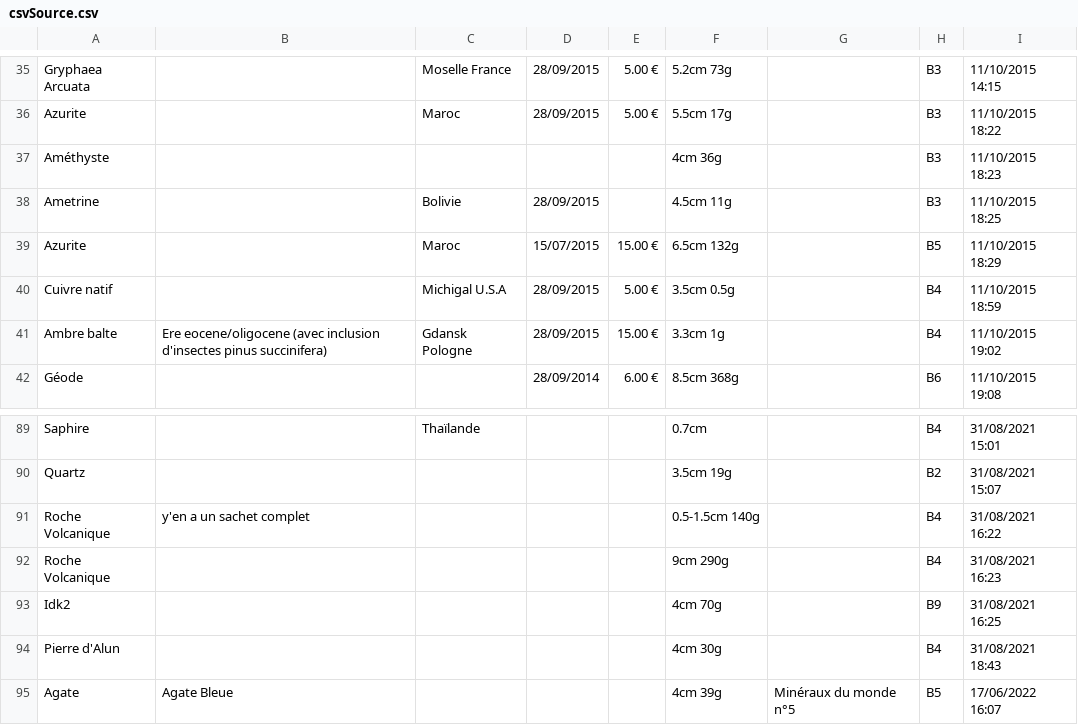
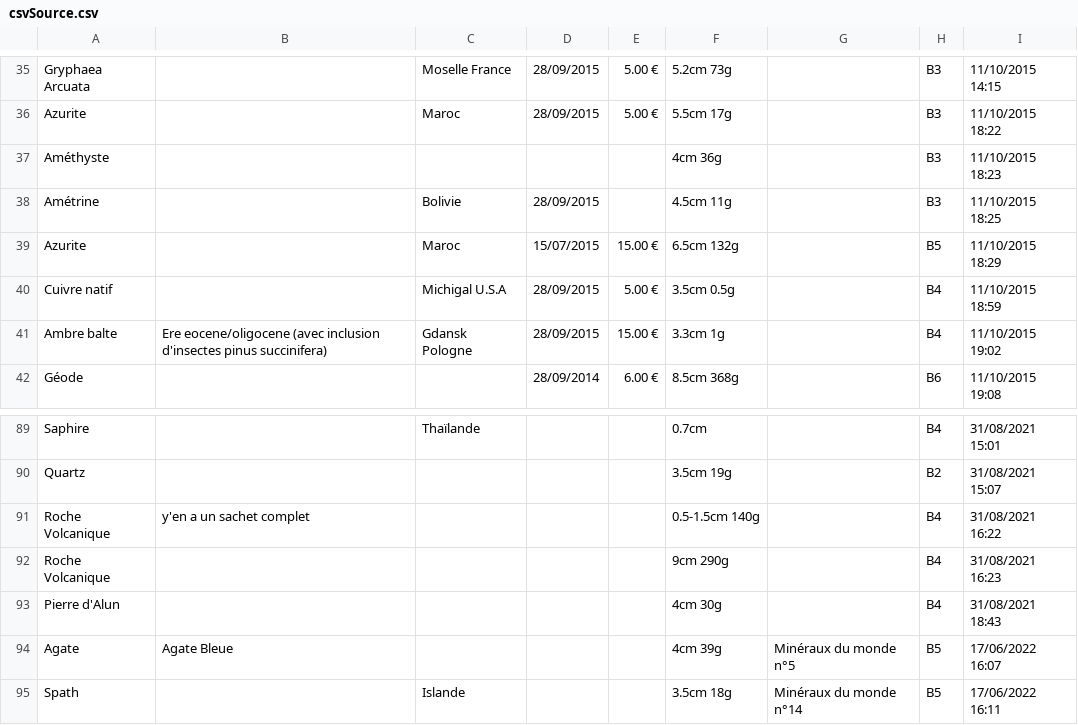
Before and after one commit to VictorWbn/Gems-Stones, a CSV file: ressources/csvSource.csv, drawn as a sheet; only a part is shown, gaps mark what is left out; the shorter side is filled out with more unchanged rows.

Commit message:
update source csv

```diff
--- a/ressources/csvSource.csv
+++ b/ressources/csvSource.csv
@@ -37,3 +37,3 @@ Azurite;;Maroc;28/09/2015;5.00 €;5.5cm 17g;;B3;11/10/2015 18:22
 Améthyste;;;;;4cm 36g;;B3;11/10/2015 18:23
-Ametrine;;Bolivie;28/09/2015;;4.5cm 11g;;B3;11/10/2015 18:25
+Amétrine;;Bolivie;28/09/2015;;4.5cm 11g;;B3;11/10/2015 18:25
 Azurite;;Maroc;15/07/2015;15.00 €;6.5cm 132g;;B5;11/10/2015 18:29
@@ -95,3 +95,2 @@ Roche Volcanique;y'en a un sachet complet;;;;0.5-1.5cm 140g;;B4;31/08/2021 16:22
 Roche Volcanique;;;;;9cm 290g;;B4;31/08/2021 16:23
-Idk2;;;;;4cm 70g;;B9;31/08/2021 16:25
 Pierre d'Alun;;;;;4cm 30g;;B4;31/08/2021 18:43
```
Also changed, not shown: 2 other files.
